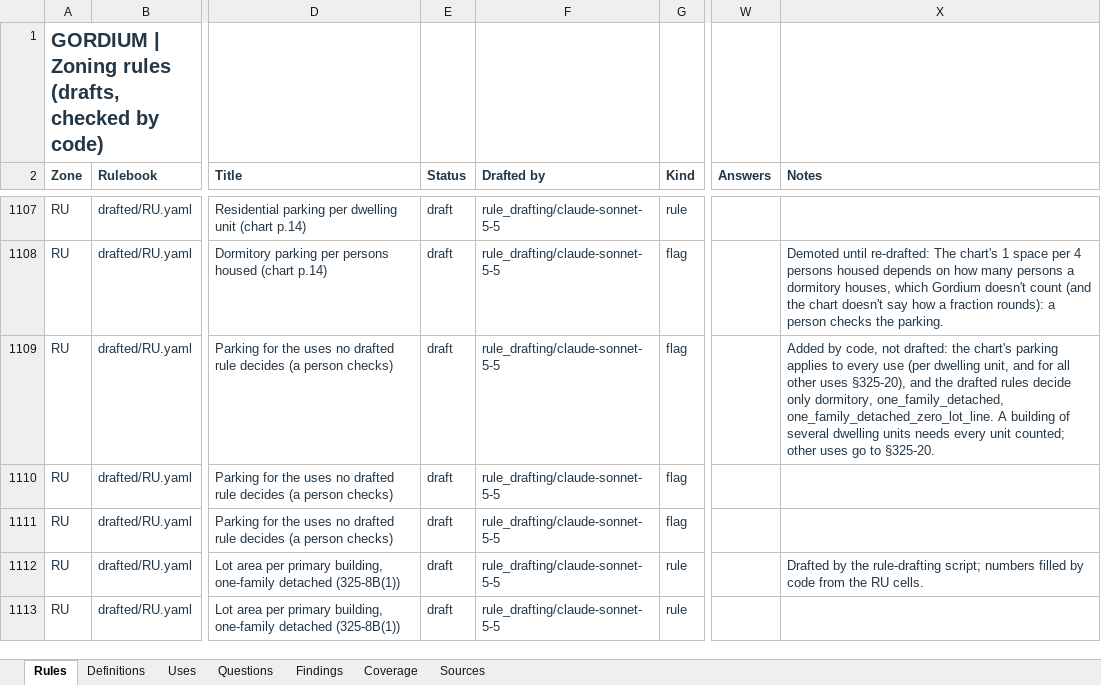
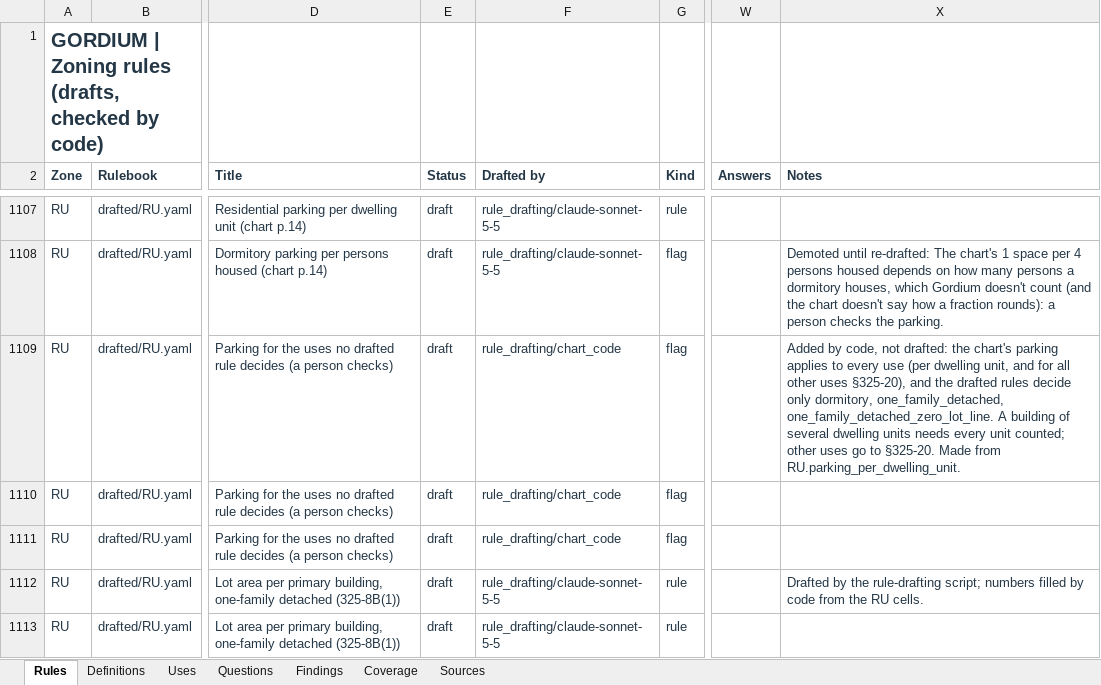
Before and after one commit to bz28/gordium, an Excel workbook: regulations/jurisdictions/new_york/ithaca_city/ithaca_city_rules.xlsx, sheet Rules, drawn as a sheet; only a part is shown, gaps mark what is left out; values as stored, in another font and other column widths than the file's, no borders; the diff covers the shown part only; the diff names each change by its address in the sheet, - before the commit and + after, or states it on an @@ line.

```diff
--- a/regulations/jurisdictions/new_york/ithaca_city/ithaca_city_rules.xlsx (sheet Rules)
+++ b/regulations/jurisdictions/new_york/ithaca_city/ithaca_city_rules.xlsx (sheet Rules)
-F1109:F1111 (Drafted by): rule_drafting/claude-sonnet-5-5
+F1109:F1111 (Drafted by): rule_drafting/chart_code
-X1109 (Notes): …to §325-20.
+X1109 (Notes): …to §325-20. Made from RU.parking_per_dwelling_unit.
```
Also changed, not shown: 76 edited cells elsewhere in this sheet, 18 other files.
